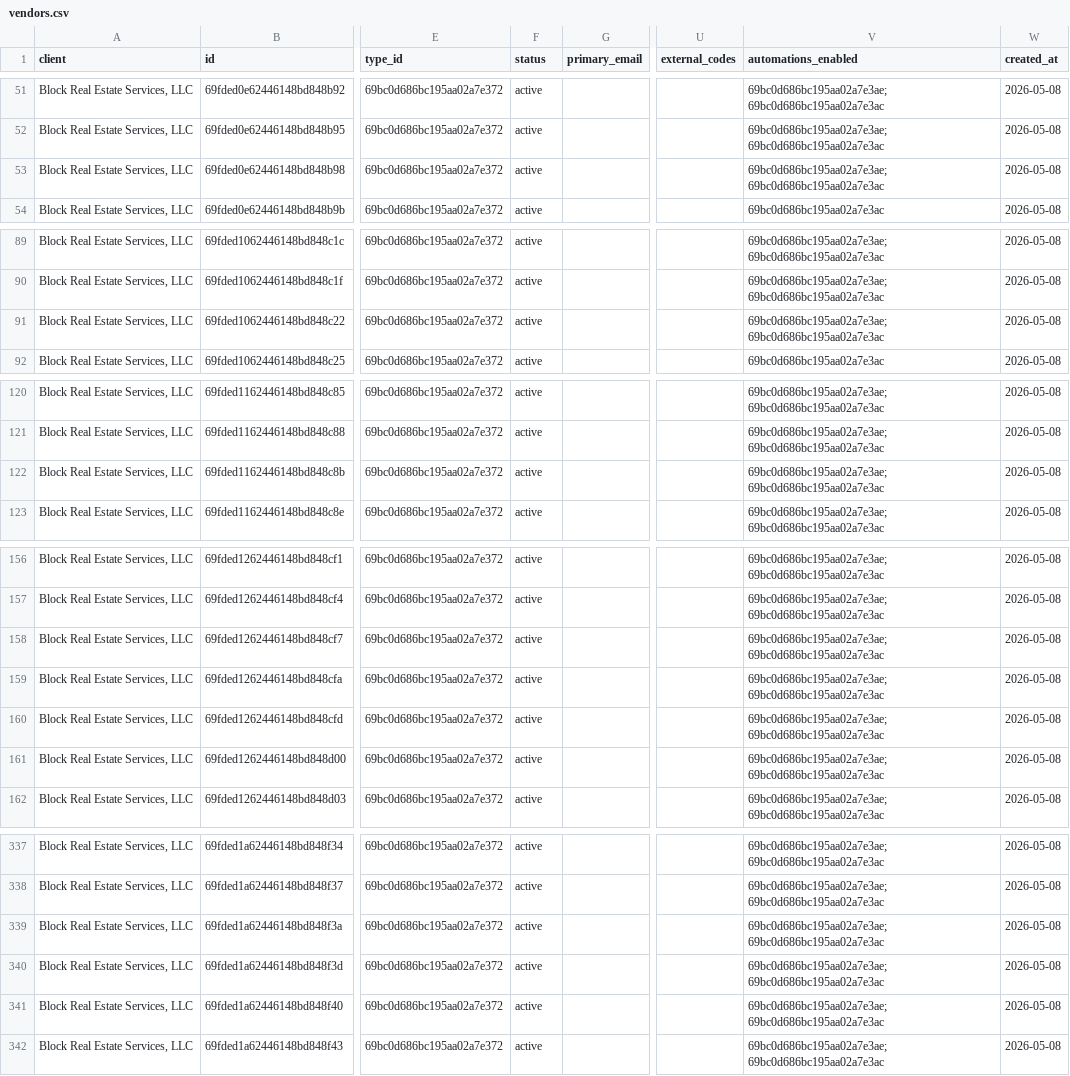
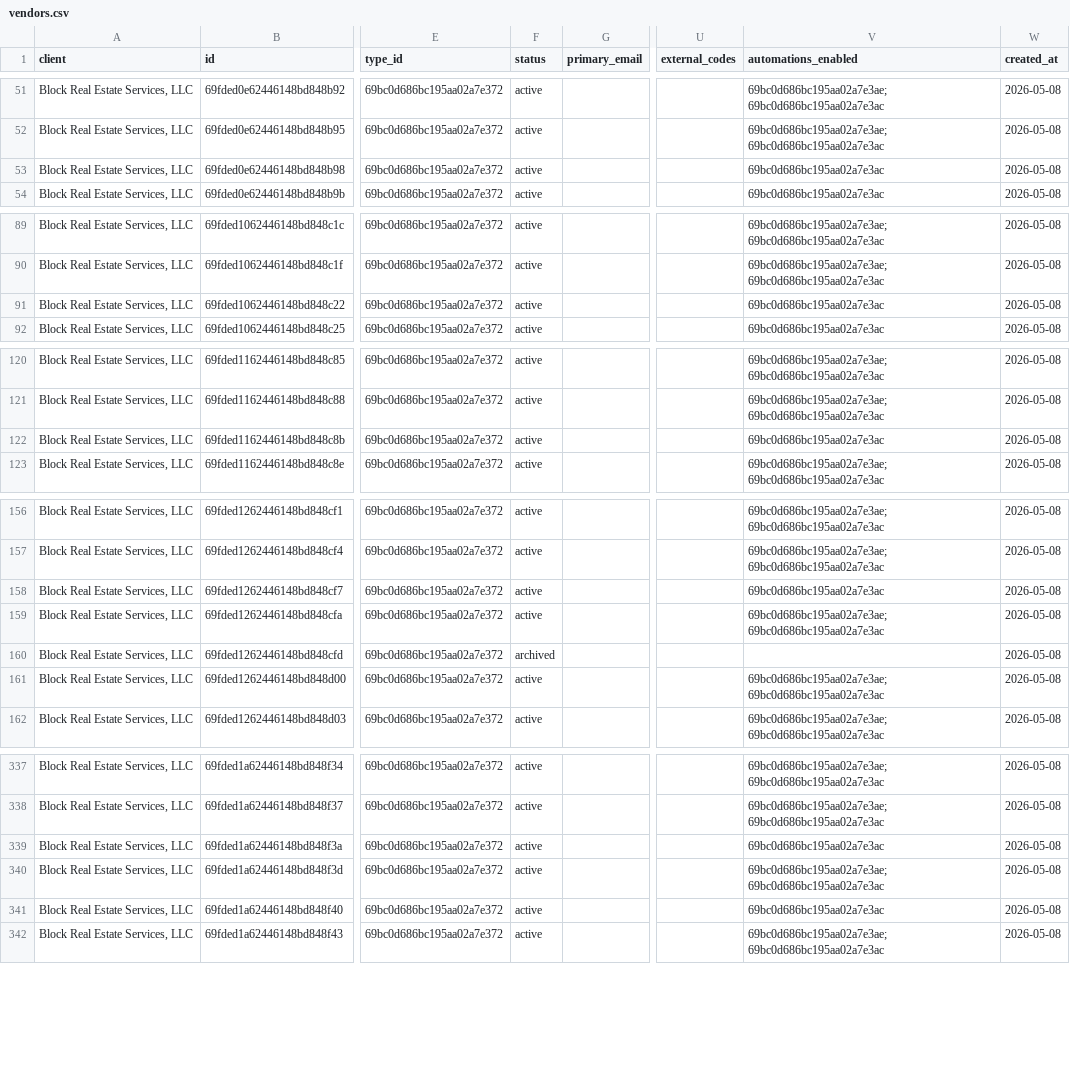
Before and after one commit to HUBCertSecure/client-management-platform, a CSV file: data/trustlayer/vendors.csv, drawn as a sheet; only a part is shown, gaps mark what is left out; the diff covers the shown part only; the diff names each change by its address in the sheet, - before the commit and + after, or states it on an @@ line.

```diff
--- a/data/trustlayer/vendors.csv
+++ b/data/trustlayer/vendors.csv
-V53 (automations_enabled): 69bc0d686bc195aa02a7e3ae; 69bc0d686bc195aa02a7e3ac
+V53 (automations_enabled): 69bc0d686bc195aa02a7e3ac
-V91 (automations_enabled): 69bc0d686bc195aa02a7e3ae; 69bc0d686bc195aa02a7e3ac
+V91 (automations_enabled): 69bc0d686bc195aa02a7e3ac
-V122 (automations_enabled): 69bc0d686bc195aa02a7e3ae; 69bc0d686bc195aa02a7e3ac
+V122 (automations_enabled): 69bc0d686bc195aa02a7e3ac
-V158 (automations_enabled): 69bc0d686bc195aa02a7e3ae; 69bc0d686bc195aa02a7e3ac
+V158 (automations_enabled): 69bc0d686bc195aa02a7e3ac
-F160 (status): active
+F160 (status): archived
-V160 (automations_enabled): 69bc0d686bc195aa02a7e3ae; 69bc0d686bc195aa02a7e3ac
+V160 (automations_enabled): (empty)
-V339 (automations_enabled): 69bc0d686bc195aa02a7e3ae; 69bc0d686bc195aa02a7e3ac
+V339 (automations_enabled): 69bc0d686bc195aa02a7e3ac
-V341 (automations_enabled): 69bc0d686bc195aa02a7e3ae; 69bc0d686bc195aa02a7e3ac
+V341 (automations_enabled): 69bc0d686bc195aa02a7e3ac
```
Also changed, not shown: 8 edited cells elsewhere in this file, data/trustlayer/contacts.csv, data/trustlayer/coverages.csv, 15 other files.
